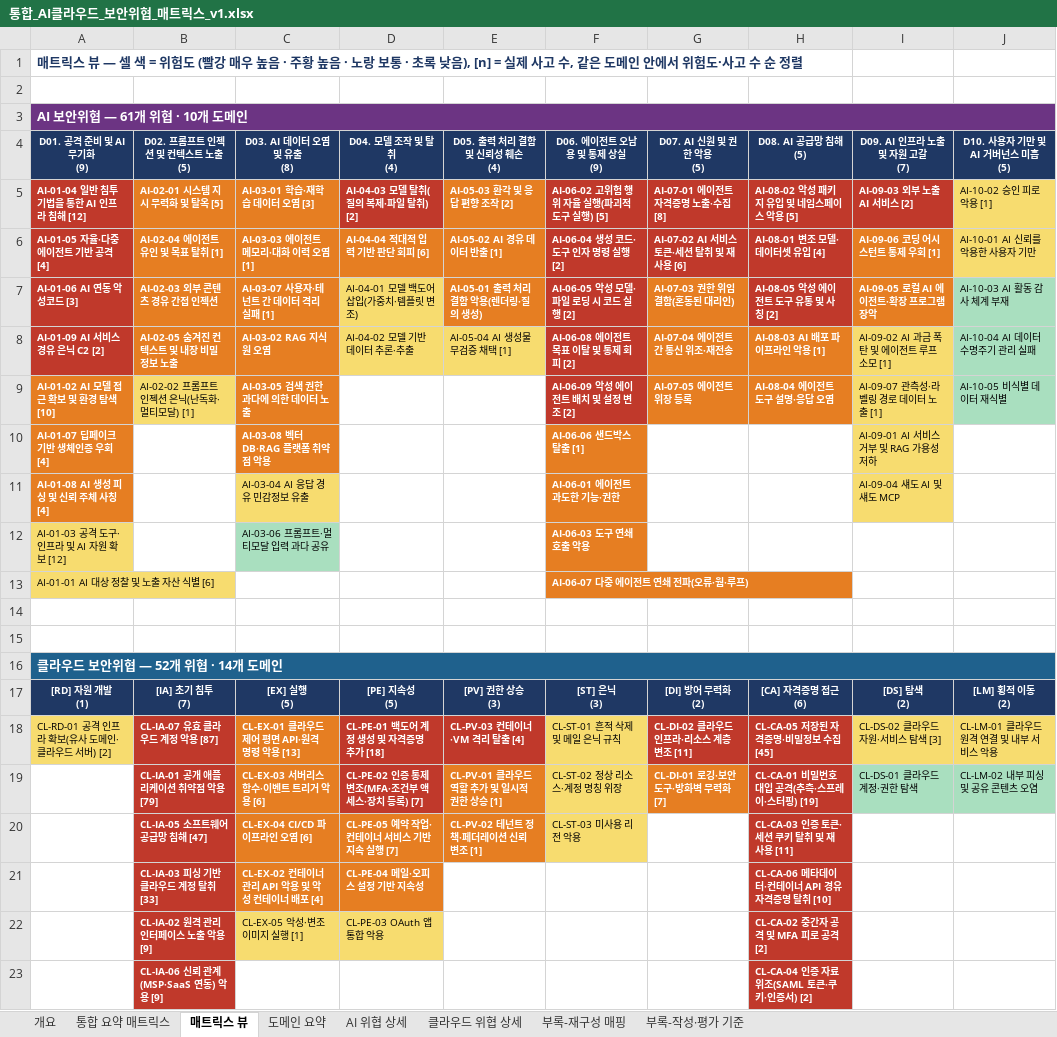
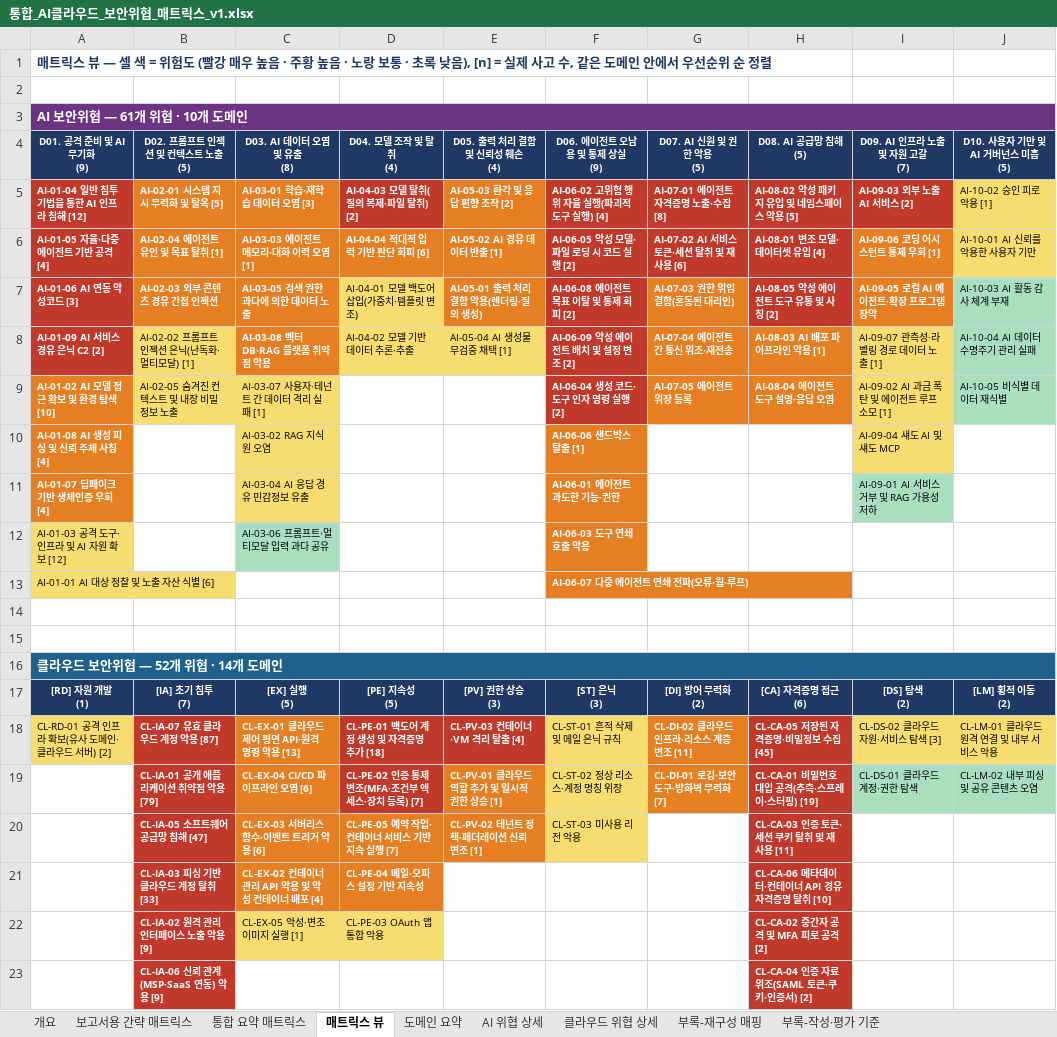
Before and after one commit to donggil-kim/test_2026, an Excel workbook: integrated/output/통합_AI클라우드_보안위협_매트릭스_v1.xlsx, sheet 매트릭스 뷰, drawn as a sheet; only a part is shown; values as stored, in another font and other column widths than the file's, no borders; removed rows and columns are numbered as before the commit, all else as after; rows hold the shown columns only; the diff names each change by its address in the sheet, - before the commit and + after, or states it on an @@ line.

```diff
--- a/integrated/output/통합_AI클라우드_보안위협_매트릭스_v1.xlsx (sheet 매트릭스 뷰)
+++ b/integrated/output/통합_AI클라우드_보안위협_매트릭스_v1.xlsx (sheet 매트릭스 뷰)
+sheet tab: 보고서용 간략 매트릭스
-A1 (D01. 공격 준비 및 AI 무기화 (9)): …안에서 위험도·사고 수 순 정…
+A1 (D01. 공격 준비 및 AI 무기화 (9)): …안에서 우선순위 순 정…
-F5 (D06. 에이전트 오남용 및 통제 상실 (9)): AI-06-02 고위험 행위 자율 실행(파괴적 도구 실행) [5]
+F5 (D06. 에이전트 오남용 및 통제 상실 (9)): AI-06-02 고위험 행위 자율 실행(파괴적 도구 실행) [4]
-F6 (D06. 에이전트 오남용 및 통제 상실 (9)): AI-06-04 생성 코드·도구 인자 명령 실행 [2]
+F6 (D06. 에이전트 오남용 및 통제 상실 (9)): AI-06-05 악성 모델·파일 로딩 시 코드 실행 [2]
-C7 (D03. AI 데이터 오염 및 유출 (8)): AI-03-07 사용자·테넌트 간 데이터 격리 실패 [1]
+C7 (D03. AI 데이터 오염 및 유출 (8)): AI-03-05 검색 권한 과다에 의한 데이터 노출
-F7 (D06. 에이전트 오남용 및 통제 상실 (9)): AI-06-05 악성 모델·파일 로딩 시 코드 실행 [2]
+F7 (D06. 에이전트 오남용 및 통제 상실 (9)): AI-06-08 에이전트 목표 이탈 및 통제 회피 [2]
-B8 (D02. 프롬프트 인젝션 및 컨텍스트 노출 (5)): AI-02-05 숨겨진 컨텍스트 및 내장 비밀정보 노출
+B8 (D02. 프롬프트 인젝션 및 컨텍스트 노출 (5)): AI-02-02 프롬프트 인젝션 은닉(난독화·멀티모달) [1]
@@ B8 fill: #E67E22 → #F7DC6F, bold: on → off, text colour: #FFFFFF → black @@
-C8 (D03. AI 데이터 오염 및 유출 (8)): AI-03-02 RAG 지식원 오염
+C8 (D03. AI 데이터 오염 및 유출 (8)): AI-03-08 벡터 DB·RAG 플랫폼 취약점 악용
-F8 (D06. 에이전트 오남용 및 통제 상실 (9)): AI-06-08 에이전트 목표 이탈 및 통제 회피 [2]
+F8 (D06. 에이전트 오남용 및 통제 상실 (9)): AI-06-09 악성 에이전트 배치 및 설정 변조 [2]
-I8 (D09. AI 인프라 노출 및 자원 고갈 (7)): AI-09-02 AI 과금 폭탄 및 에이전트 루프 소모 [1]
+I8 (D09. AI 인프라 노출 및 자원 고갈 (7)): AI-09-07 관측성·라벨링 경로 데이터 노출 [1]
-B9 (D02. 프롬프트 인젝션 및 컨텍스트 노출 (5)): AI-02-02 프롬프트 인젝션 은닉(난독화·멀티모달) [1]
+B9 (D02. 프롬프트 인젝션 및 컨텍스트 노출 (5)): AI-02-05 숨겨진 컨텍스트 및 내장 비밀정보 노출
-C9 (D03. AI 데이터 오염 및 유출 (8)): AI-03-05 검색 권한 과다에 의한 데이터 노출
+C9 (D03. AI 데이터 오염 및 유출 (8)): AI-03-07 사용자·테넌트 간 데이터 격리 실패 [1]
@@ C9 fill: #E67E22 → #F7DC6F, bold: on → off, text colour: #FFFFFF → black @@
-F9 (D06. 에이전트 오남용 및 통제 상실 (9)): AI-06-09 악성 에이전트 배치 및 설정 변조 [2]
+F9 (D06. 에이전트 오남용 및 통제 상실 (9)): AI-06-04 생성 코드·도구 인자 명령 실행 [2]
-I9 (D09. AI 인프라 노출 및 자원 고갈 (7)): AI-09-07 관측성·라벨링 경로 데이터 노출 [1]
+I9 (D09. AI 인프라 노출 및 자원 고갈 (7)): AI-09-02 AI 과금 폭탄 및 에이전트 루프 소모 [1]
-row 10: AI-01-07 딥페이크 기반 생체인증 우회 [4] |  | AI-03-08 벡터 DB·RAG 플랫폼 취약점 악용 |  |  | AI-06-06 샌드박스 탈출 [1] |  |  | AI-09-01 AI 서비스 거부 및 RAG 가용성 저하
-C10 (D03. AI 데이터 오염 및 유출 (8)): AI-03-04 AI 응답 경유 민감정보 유출
+C10 (D03. AI 데이터 오염 및 유출 (8)): AI-03-02 RAG 지식원 오염
-F10 (D06. 에이전트 오남용 및 통제 상실 (9)): AI-06-01 에이전트 과도한 기능·권한
+F10 (D06. 에이전트 오남용 및 통제 상실 (9)): AI-06-06 샌드박스 탈출 [1]
+row 11: AI-01-07 딥페이크 기반 생체인증 우회 [4] |  | AI-03-04 AI 응답 경유 민감정보 유출 |  |  | AI-06-01 에이전트 과도한 기능·권한 |  |  | AI-09-01 AI 서비스 거부 및 RAG 가용성 저하
-G18 fill: #C0392B
+G18 fill: #E67E22
-C19 (D03. AI 데이터 오염 및 유출 (8)): CL-EX-03 서버리스 함수·이벤트 트리거 악용 [6]
+C19 (D03. AI 데이터 오염 및 유출 (8)): CL-EX-04 CI/CD 파이프라인 오염 [6]
-C20 (D03. AI 데이터 오염 및 유출 (8)): CL-EX-04 CI/CD 파이프라인 오염 [6]
+C20 (D03. AI 데이터 오염 및 유출 (8)): CL-EX-03 서버리스 함수·이벤트 트리거 악용 [6]
```
Also changed, not shown: sheet 개요, sheet 통합 요약 매트릭스, sheet 도메인 요약, sheet 부록-작성·평가 기준, sheet 부록-재구성 매핑, 32 other files.
